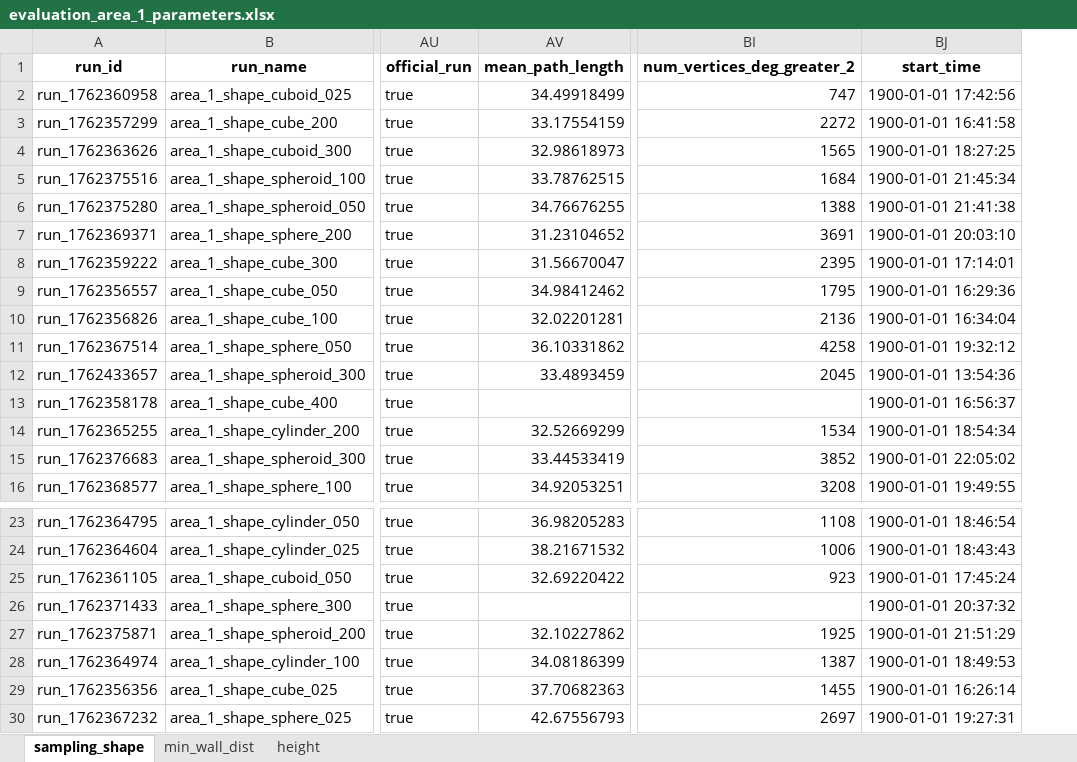
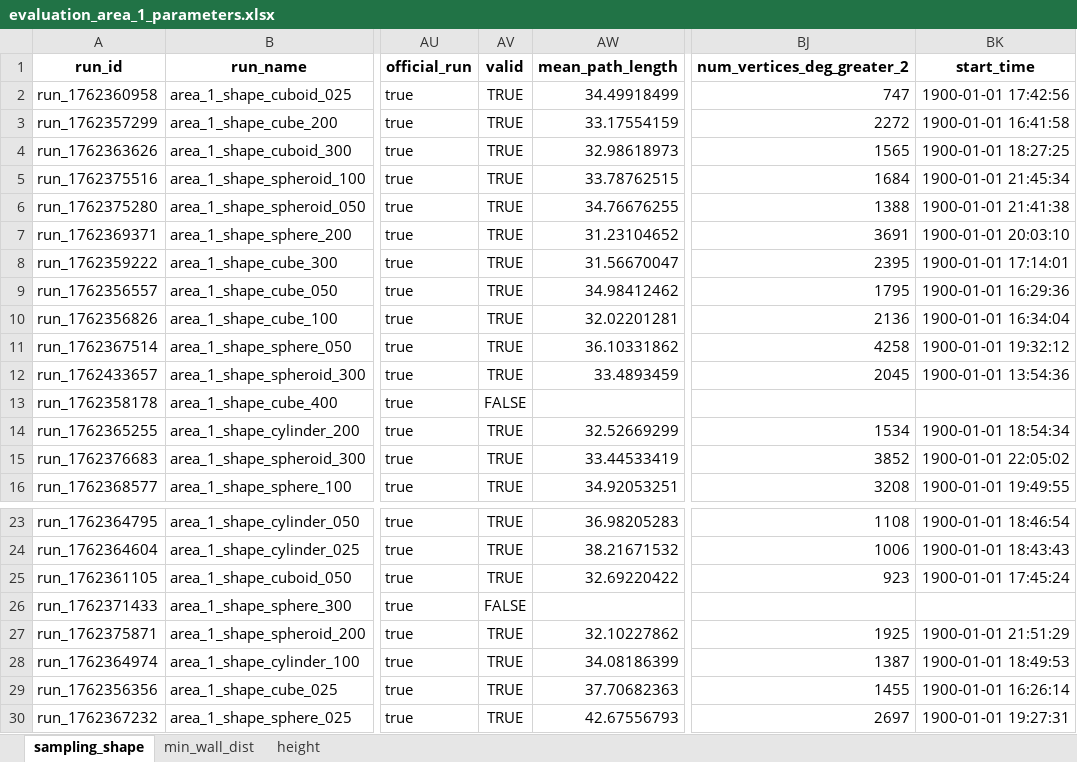
Before and after one commit to jontebeh/3D_Sparse_Skeleton, an Excel workbook: evaluation/evaluation_area_1_parameters.xlsx, sheet sampling_shape, drawn as a sheet; only a part is shown, gaps mark what is left out; values as stored, in another font and other column widths than the file's, no borders; addresses are those after the commit; the diff names each change by its address in the sheet, - before the commit and + after, or states it on an @@ line.

```diff
--- a/evaluation/evaluation_area_1_parameters.xlsx (sheet sampling_shape)
+++ b/evaluation/evaluation_area_1_parameters.xlsx (sheet sampling_shape)
+column AV (valid), rows 2-16: TRUE | TRUE | TRUE | TRUE | TRUE | TRUE | TRUE | TRUE | TRUE | TRUE | TRUE | FALSE | TRUE | TRUE | TRUE; rows 23-30: TRUE | TRUE | TRUE | FALSE | TRUE | TRUE | TRUE | TRUE
-BK13 (start_time): 1900-01-01 16:56:37
+BK13 (start_time): (empty)
-BK26 (start_time): 1900-01-01 20:37:32
+BK26 (start_time): (empty)
```
Also changed, not shown: sheet height, sheet min_wall_dist, 1 other file.
